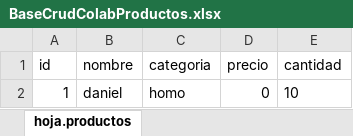
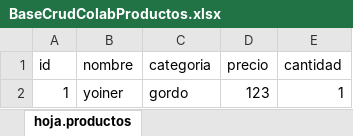
Before and after one commit to Drawel514/gitflow_practica, an Excel workbook: BaseCrudColabProductos.xlsx, sheet hoja.productos, drawn as a sheet; values as stored, in another font and other column widths than the file's, no borders; removed rows and columns are numbered as before the commit, all else as after; the diff names each change by its address in the sheet, - before the commit and + after, or states it on an @@ line.

Commit message:
creacion de la funcion de actualizar producto

```diff
--- a/BaseCrudColabProductos.xlsx (sheet hoja.productos)
+++ b/BaseCrudColabProductos.xlsx (sheet hoja.productos)
-row 2: 1 | daniel | homo | 0 | 10
+row 2: 1 | yoiner | gordo | 123 | 1
```
Also changed, not shown: 1 other file.
